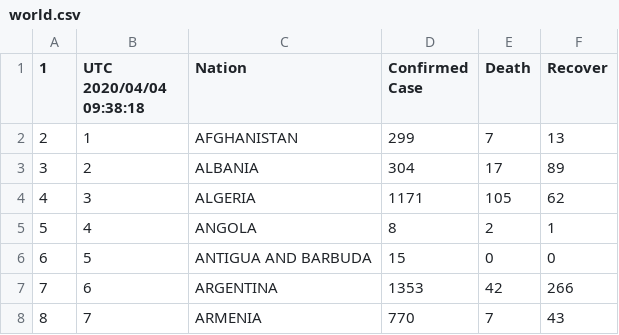
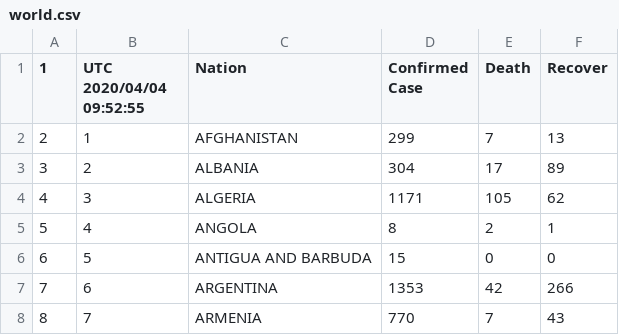
Before and after one commit to restrepo/COVID-19, a CSV file: explore/world.csv, drawn as a sheet; only a part is shown.

```diff
--- a/explore/world.csv
+++ b/explore/world.csv
@@ -1,2 +1,2 @@
-1,UTC 2020/04/04 09:38:18,Nation,Confirmed Case,Death,Recover
+1,UTC 2020/04/04 09:52:55,Nation,Confirmed Case,Death,Recover
 2,1,AFGHANISTAN,299,7,13
```
Also changed, not shown: 1 other file.
